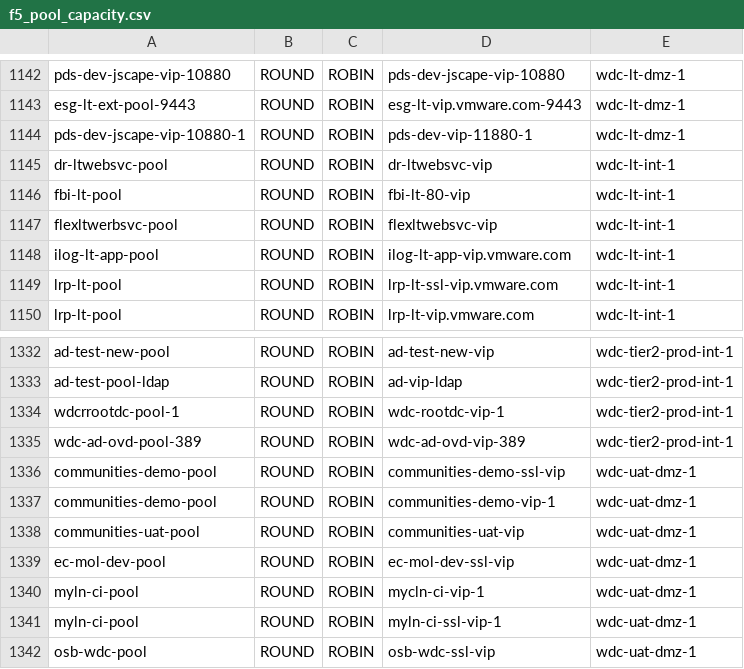
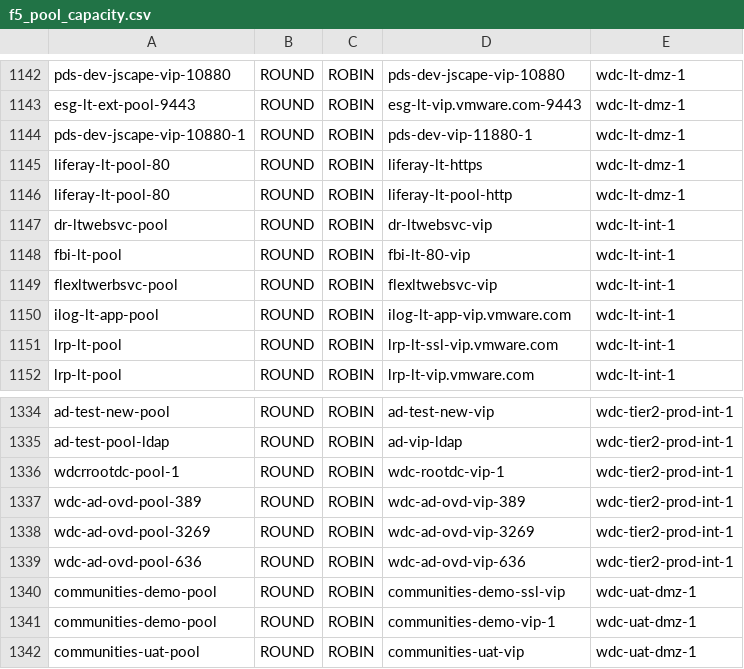
Before and after one commit to vijayajyothi/planning, a CSV file: csv_data/f5/f5_pool_capacity.csv, drawn as a sheet; only a part is shown, gaps mark what is left out; the shorter side is filled out with more unchanged rows; the diff names each change by its address in the sheet, - before the commit and + after, or states it on an @@ line.

```diff
--- a/csv_data/f5/f5_pool_capacity.csv
+++ b/csv_data/f5/f5_pool_capacity.csv
+row 1145: liferay-lt-pool-80 | ROUND | ROBIN | liferay-lt-https | wdc-lt-dmz-1
+row 1146: liferay-lt-pool-80 | ROUND | ROBIN | liferay-lt-pool-http | wdc-lt-dmz-1
+row 1338: wdc-ad-ovd-pool-3269 | ROUND | ROBIN | wdc-ad-ovd-vip-3269 | wdc-tier2-prod-int-1
+row 1339: wdc-ad-ovd-pool-636 | ROUND | ROBIN | wdc-ad-ovd-vip-636 | wdc-tier2-prod-int-1
```
Also changed, not shown: csv_data/f5/f5_node_capacity.csv, csv_data/f5/f5_vip_capacity_new.csv, 18 other files.
